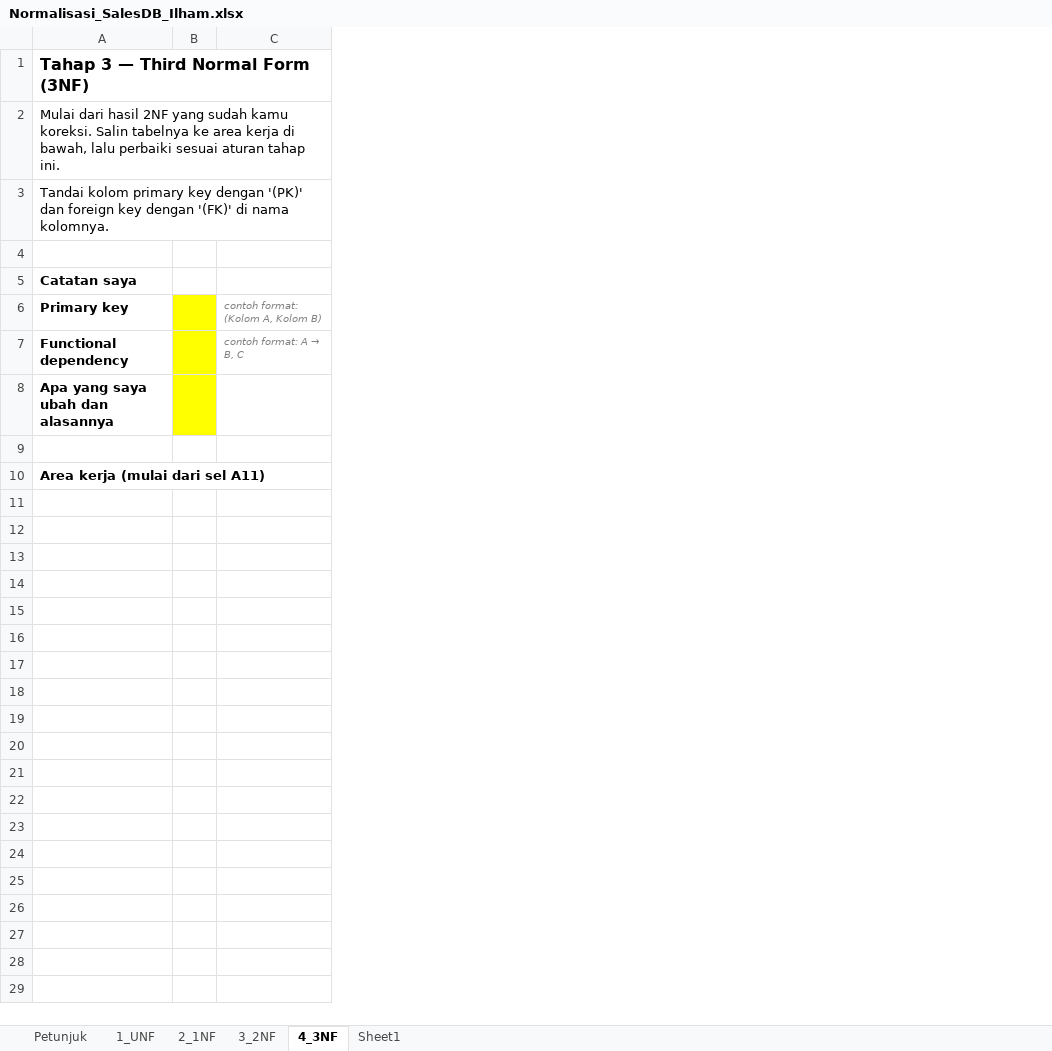
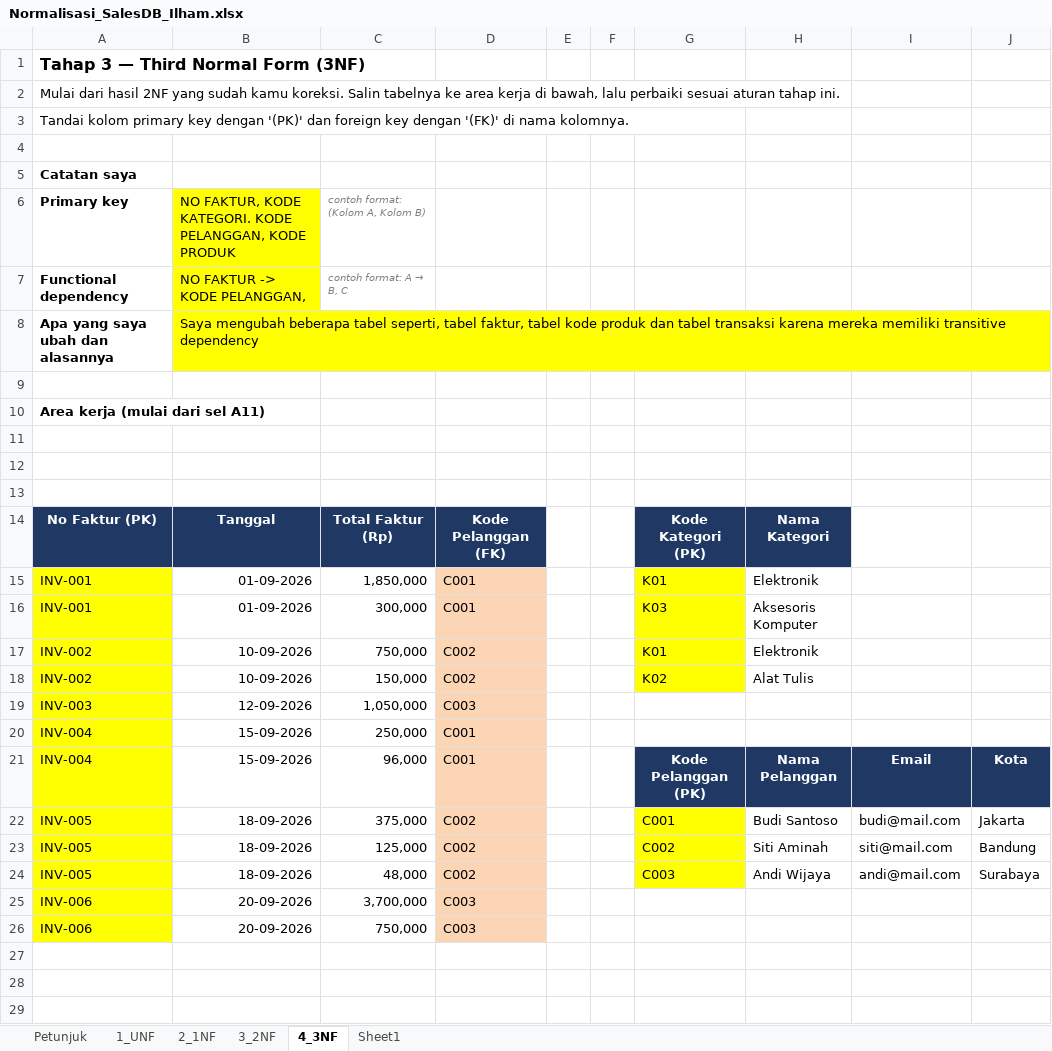
Before and after one commit to fahrihanif/Latihan-database, an Excel workbook: Normalisasi_SalesDB_Ilham.xlsx, sheet 4_3NF, drawn as a sheet; only a part is shown; values as stored, in another font and other column widths than the file's, no borders; removed rows and columns are numbered as before the commit, all else as after; the diff covers the shown part only; the diff names each change by its address in the sheet, - before the commit and + after, or states it on an @@ line.

```diff
--- a/Normalisasi_SalesDB_Ilham.xlsx (sheet 4_3NF)
+++ b/Normalisasi_SalesDB_Ilham.xlsx (sheet 4_3NF)
+column B, rows 6-8: NO FAKTUR, KODE KATEGORI. KODE PELANGGAN, KODE PRODUK | NO FAKTUR -> KODE PELANGGAN, | Saya mengubah beberapa tabel seperti, tabel faktur, tabel kode produk dan tabel transaksi karena mereka memiliki transitive dependency
+column C, rows 6-7: contoh format: (Kolom A, Kolom B) | contoh format: A → B, C
+column D, empty
-column C, rows 6-7: contoh format: (Kolom A, Kolom B) | contoh format: A → B, C
+column F, empty
+column G, empty
+column H, empty
+column I, empty
+column J, empty
-E6:E8 fill: #FFFF00
+E6:E8 fill: none
+row 11: (empty)
+row 12: (empty)
+row 13: (empty)
+row 14: No Faktur (PK) | Tanggal | Total Faktur (Rp) | Kode Pelanggan (FK) |  |  | Kode Kategori (PK) | Nama Kategori
+row 15: INV-001 | 01-09-2026 | 1,850,000 | C001 |  |  | K01 | Elektronik
+row 16: INV-001 | 01-09-2026 | 300,000 | C001 |  |  | K03 | Aksesoris Komputer
+row 17: INV-002 | 10-09-2026 | 750,000 | C002 |  |  | K01 | Elektronik
+row 18: INV-002 | 10-09-2026 | 150,000 | C002 |  |  | K02 | Alat Tulis
+row 19: INV-003 | 12-09-2026 | 1,050,000 | C003
+row 20: INV-004 | 15-09-2026 | 250,000 | C001
+row 21: INV-004 | 15-09-2026 | 96,000 | C001 |  |  | Kode Pelanggan (PK) | Nama Pelanggan | Email | Kota
+row 22: INV-005 | 18-09-2026 | 375,000 | C002 |  |  | C001 | Budi Santoso | budi@mail.com | Jakarta
+row 23: INV-005 | 18-09-2026 | 125,000 | C002 |  |  | C002 | Siti Aminah | siti@mail.com | Bandung
+row 24: INV-005 | 18-09-2026 | 48,000 | C002 |  |  | C003 | Andi Wijaya | andi@mail.com | Surabaya
+row 25: INV-006 | 20-09-2026 | 3,700,000 | C003
+row 26: INV-006 | 20-09-2026 | 750,000 | C003
+row 27: (empty)
+row 28: (empty)
+row 29: (empty)
```
Also changed, not shown: 23 added rows elsewhere in this sheet, sheet 3_2NF, sheet Sheet1, sheet 2_1NF.
